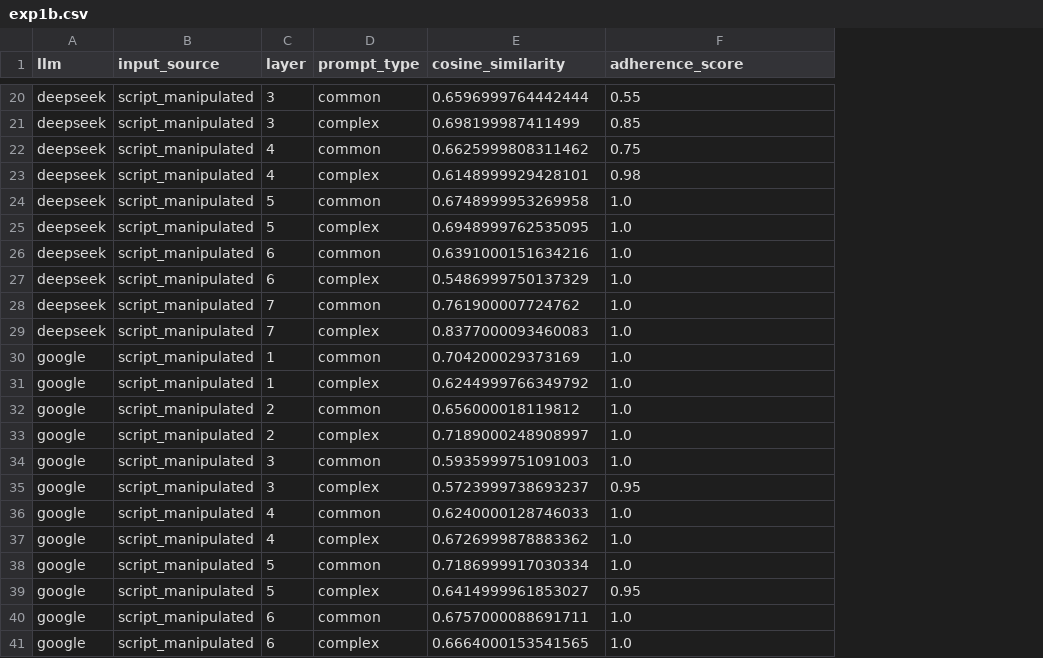
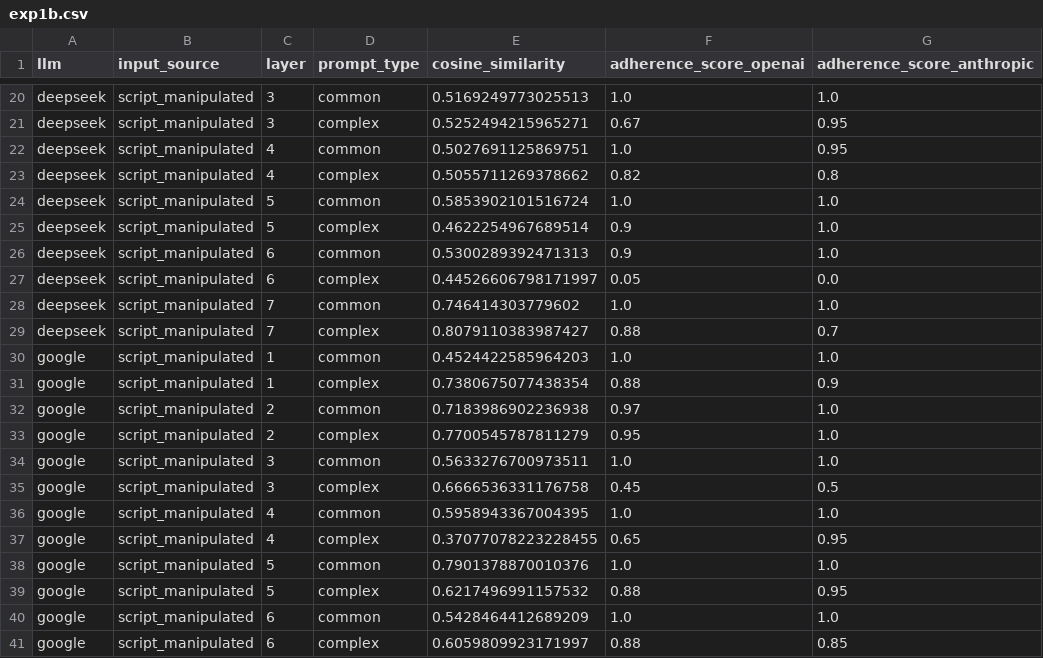
Before and after one commit to mgrube753/bachelor-thesis, a CSV file: 20_experiments/60_eval/csv_files/quantitative/exp1b.csv, drawn as a sheet; only a part is shown, gaps mark what is left out; addresses are those after the commit; the diff covers the shown part only; the diff names each change by its address in the sheet, - before the commit and + after, or states it on an @@ line.

```diff
--- a/20_experiments/60_eval/csv_files/quantitative/exp1b.csv
+++ b/20_experiments/60_eval/csv_files/quantitative/exp1b.csv
+column F (adherence_score_openai), rows 20-41: 1.0 | 0.67 | 1.0 | 0.82 | 1.0 | 0.9 | 0.9 | 0.05 | 1.0 | 0.88 | 1.0 | 0.88 | 0.97 | 0.95 | 1.0 | 0.45 | 1.0 | 0.65 | 1.0 | 0.88 | 1.0 | 0.88
-G1: adherence_score
+G1: adherence_score_anthropic
-E20 (cosine_similarity): 0.6596999764442444
+E20 (cosine_similarity): 0.5169249773025513
-G20 (adherence_score_anthropic): 0.55
+G20 (adherence_score_anthropic): 1.0
-E21 (cosine_similarity): 0.698199987411499
+E21 (cosine_similarity): 0.5252494215965271
-G21 (adherence_score_anthropic): 0.85
+G21 (adherence_score_anthropic): 0.95
-E22 (cosine_similarity): 0.6625999808311462
+E22 (cosine_similarity): 0.5027691125869751
-G22 (adherence_score_anthropic): 0.75
+G22 (adherence_score_anthropic): 0.95
-E23 (cosine_similarity): 0.6148999929428101
+E23 (cosine_similarity): 0.5055711269378662
-G23 (adherence_score_anthropic): 0.98
+G23 (adherence_score_anthropic): 0.8
-E24 (cosine_similarity): 0.6748999953269958
+E24 (cosine_similarity): 0.5853902101516724
-E25 (cosine_similarity): 0.6948999762535095
+E25 (cosine_similarity): 0.4622254967689514
-E26 (cosine_similarity): 0.6391000151634216
+E26 (cosine_similarity): 0.5300289392471313
-E27 (cosine_similarity): 0.5486999750137329
+E27 (cosine_similarity): 0.44526606798171997
-G27 (adherence_score_anthropic): 1.0
+G27 (adherence_score_anthropic): 0.0
-E28 (cosine_similarity): 0.761900007724762
+E28 (cosine_similarity): 0.746414303779602
-E29 (cosine_similarity): 0.8377000093460083
+E29 (cosine_similarity): 0.8079110383987427
-G29 (adherence_score_anthropic): 1.0
+G29 (adherence_score_anthropic): 0.7
-E30 (cosine_similarity): 0.704200029373169
+E30 (cosine_similarity): 0.4524422585964203
-E31 (cosine_similarity): 0.6244999766349792
+E31 (cosine_similarity): 0.7380675077438354
-G31 (adherence_score_anthropic): 1.0
+G31 (adherence_score_anthropic): 0.9
-E32 (cosine_similarity): 0.656000018119812
+E32 (cosine_similarity): 0.7183986902236938
-E33 (cosine_similarity): 0.7189000248908997
+E33 (cosine_similarity): 0.7700545787811279
-E34 (cosine_similarity): 0.5935999751091003
+E34 (cosine_similarity): 0.5633276700973511
-E35 (cosine_similarity): 0.5723999738693237
+E35 (cosine_similarity): 0.6666536331176758
-G35 (adherence_score_anthropic): 0.95
+G35 (adherence_score_anthropic): 0.5
-E36 (cosine_similarity): 0.6240000128746033
+E36 (cosine_similarity): 0.5958943367004395
-E37 (cosine_similarity): 0.6726999878883362
+E37 (cosine_similarity): 0.37077078223228455
-G37 (adherence_score_anthropic): 1.0
+G37 (adherence_score_anthropic): 0.95
-E38 (cosine_similarity): 0.7186999917030334
+E38 (cosine_similarity): 0.7901378870010376
-E39 (cosine_similarity): 0.6414999961853027
+E39 (cosine_similarity): 0.6217496991157532
-E40 (cosine_similarity): 0.6757000088691711
+E40 (cosine_similarity): 0.5428464412689209
-E41 (cosine_similarity): 0.6664000153541565
+E41 (cosine_similarity): 0.6059809923171997
-G41 (adherence_score_anthropic): 1.0
+G41 (adherence_score_anthropic): 0.85
```
Also changed, not shown: 53 edited cells elsewhere in this file, 20_experiments/60_eval/csv_files/quantitative/exp1a.csv, 3 other files.
